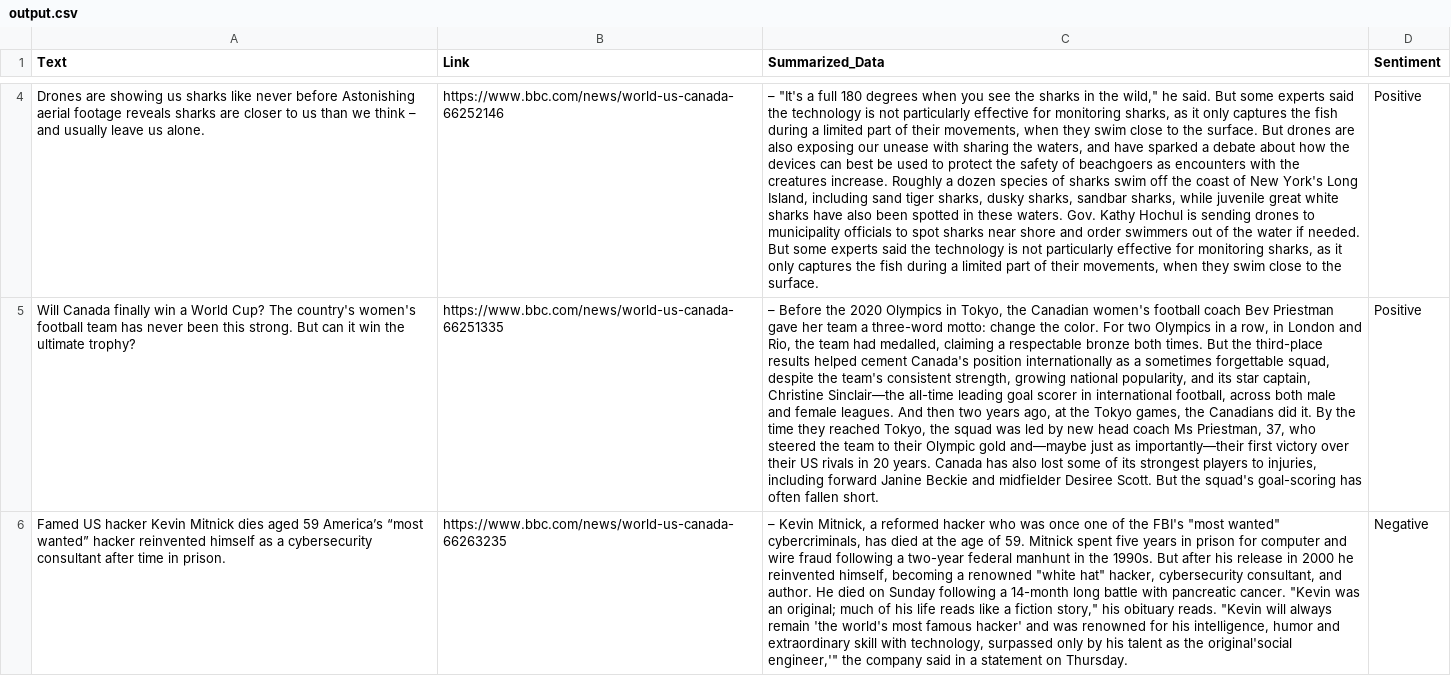
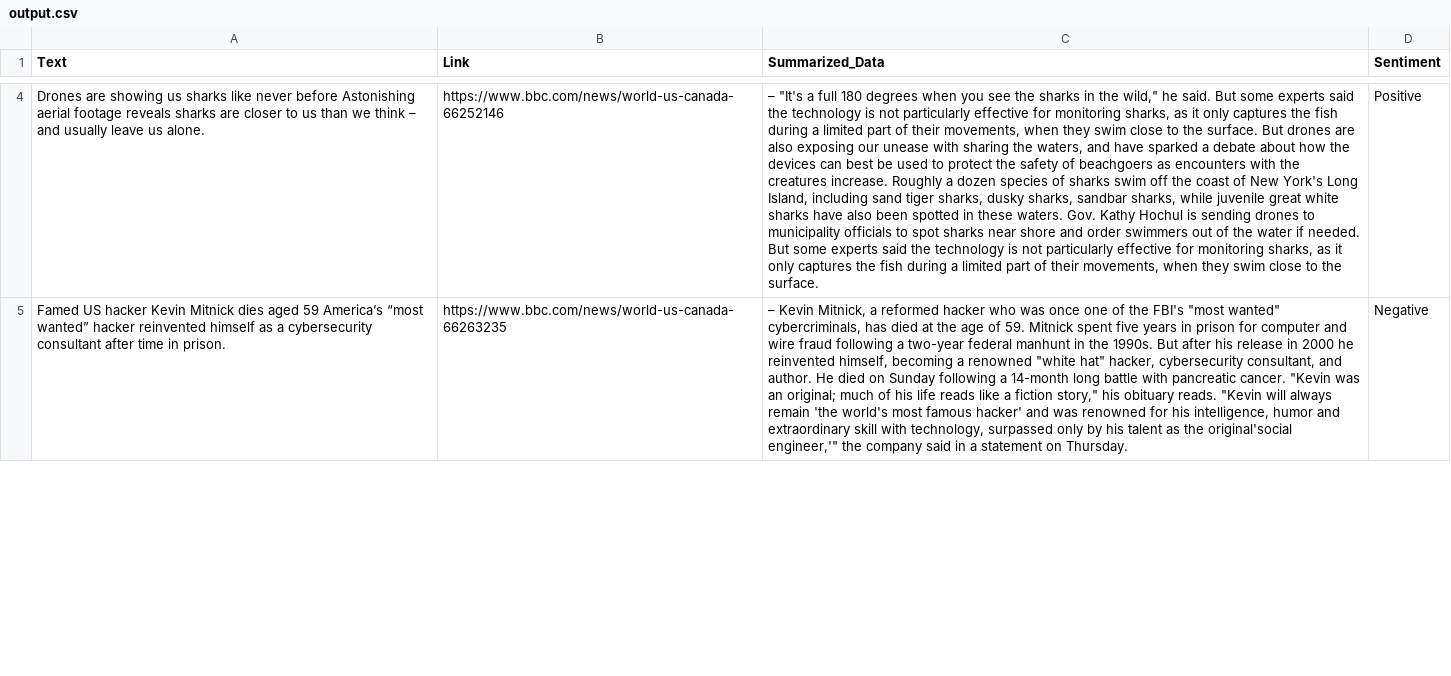
Before and after one commit to s-hreyas22/webscrapping.github.io, a CSV file: output.csv, drawn as a sheet; only a part is shown, gaps mark what is left out; removed rows and columns are numbered as before the commit, all else as after; the diff covers the shown part only; the diff names each change by its address in the sheet, - before the commit and + after, or states it on an @@ line.

```diff
--- a/output.csv
+++ b/output.csv
-row 5: Will Canada finally win a World Cup? The country's women's football team has never been this strong. But can it win the ultimate trophy? | https://www.bbc.com/news/world-us-canada-66251335 | – Before the 2020 Olympics in Tokyo, the Canadian women's football coach Bev Priestman gave her team a three-word motto: change the color. For two Olympics in a row, in London and Rio, the team had medalled, claiming a respectable bronze both times. But the third-place results helped cement Canada's position internationally as a sometimes forgettable squad, despite the team's consistent strength, growing national popularity, and its star captain, Christine Sinclair—the all-time leading goal scorer in international football, across both male and female leagues. And then two years ago, at the Tokyo games, the Canadians did it. By the time they reached Tokyo, the squad was led by new head coach Ms Priestman, 37, who steered the team to their Olympic gold and—maybe just as importantly—their first victory over their US rivals in 20 years. Canada has also lost some of its strongest players to injuries, including forward Janine Beckie and midfielder Desiree Scott. But the squad's goal-scoring has often fallen short. | Positive
```
Also changed, not shown: 2 added rows and 1 removed row elsewhere in this file.
